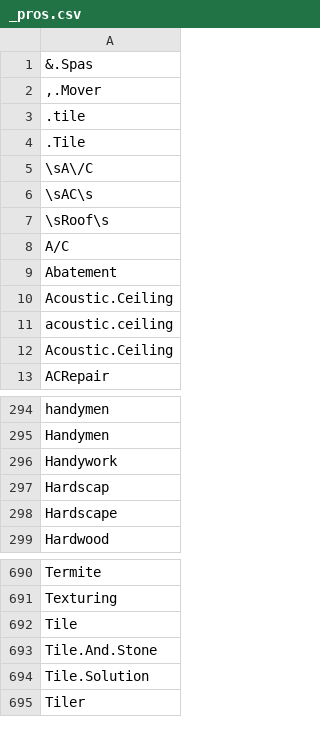
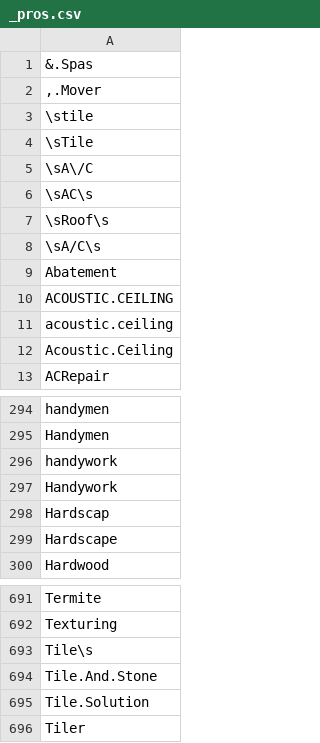
Before and after one commit to lukn00/luke-filter, a CSV file: _pros.csv, drawn as a sheet; only a part is shown, gaps mark what is left out; the diff covers the shown part only.

```diff
--- a/_pros.csv
+++ b/_pros.csv
@@ -2,4 +2,4 @@
 ",.Mover"
-.tile
-.Tile
+\stile
+\sTile
 \sA\/C
@@ -7,5 +7,5 @@
 \sRoof\s
-A/C
+\sA/C\s
 Abatement
-Acoustic.Ceiling
+ACOUSTIC.CEILING
 acoustic.ceiling
@@ -295,2 +295,3 @@ handymen
 Handymen
+handywork
 Handywork
@@ -691,3 +692,3 @@ Termite
 Texturing
-Tile
+Tile\s
 Tile.And.Stone
```
Also changed, not shown: 88 added rows elsewhere in this file, _bads.csv, _cons.csv.
